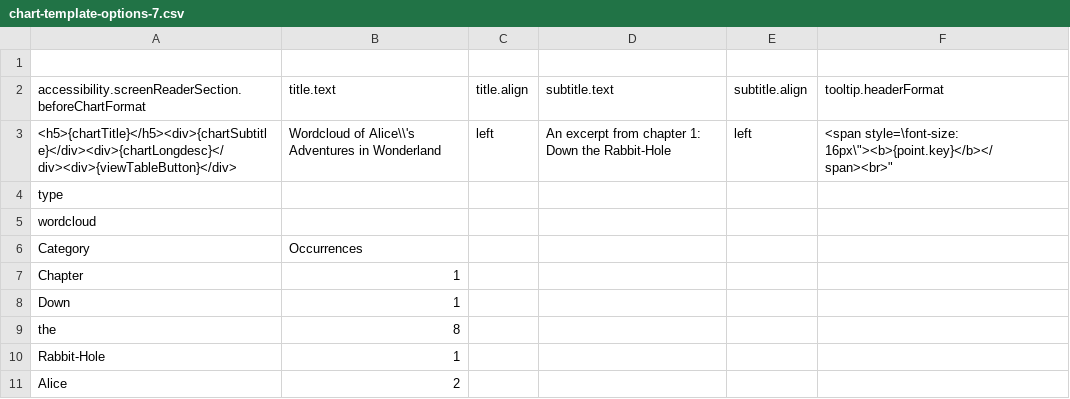
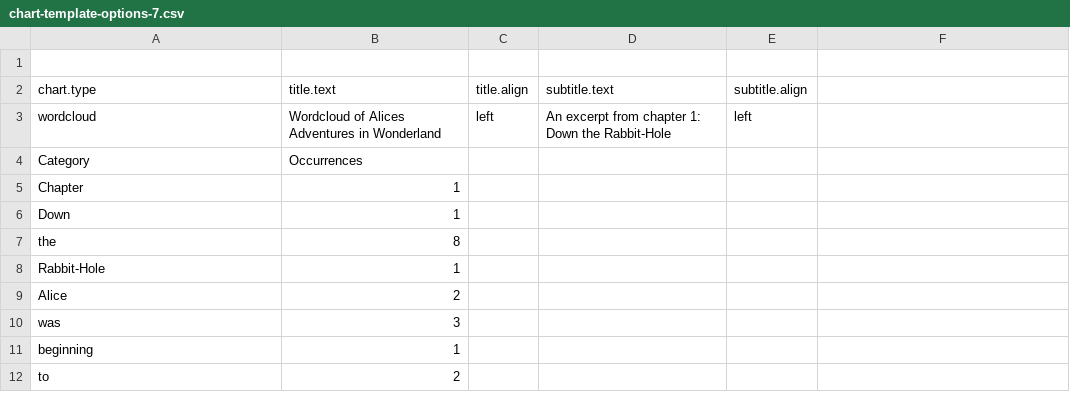
Before and after one commit to avtzis/ntua-mycharts, a CSV file: server/data/chart-template-options-7.csv, drawn as a sheet; only a part is shown; the shorter side is filled out with more unchanged rows; removed rows and columns are numbered as before the commit, all else as after; the diff names each change by its address in the sheet, - before the commit and + after, or states it on an @@ line.

```diff
--- a/server/data/chart-template-options-7.csv
+++ b/server/data/chart-template-options-7.csv
-A2: accessibility.screenReaderSection.beforeChartFormat
+A2: chart.type
-F2: tooltip.headerFormat
+F2: (empty)
-row 3: <h5>{chartTitle}</h5><div>{chartSubtitle}</div><div>{chartLongdesc}</div><div>{viewTableButton}</div> | Wordcloud of Alice\\'s Adventures in Wonderland | left | An excerpt from chapter 1: Down the Rabbit-Hole | left | <span style=\font-size: 16px\"><b>{point.key}</b></span><br>"
-row 4: type
-B3 (title.text): (empty)
+B3 (title.text): Wordcloud of Alices Adventures in Wonderland
-C3 (title.align): (empty)
+C3 (title.align): left
-D3 (subtitle.text): (empty)
+D3 (subtitle.text): An excerpt from chapter 1: Down the Rabbit-Hole
-E3 (subtitle.align): (empty)
+E3 (subtitle.align): left
```
Also changed, not shown: server/data/chart-template-options-8.csv, server/data/chart-template-options-9.csv, 1 other file.
